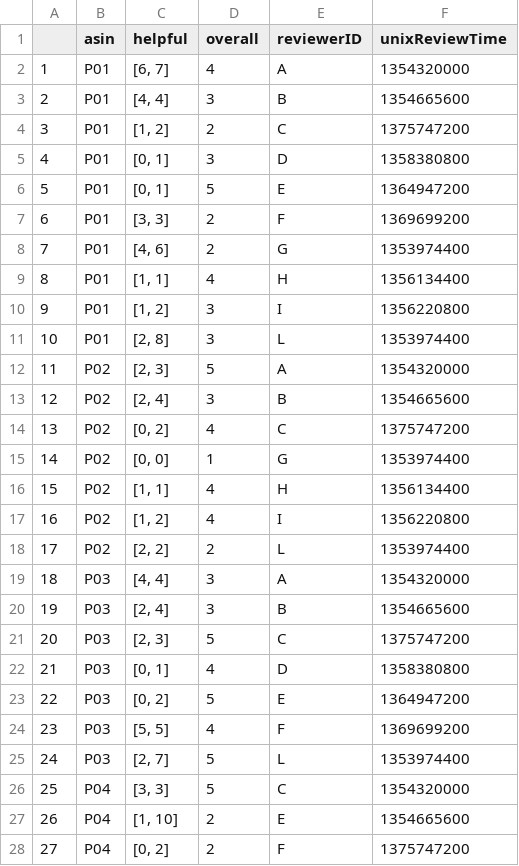
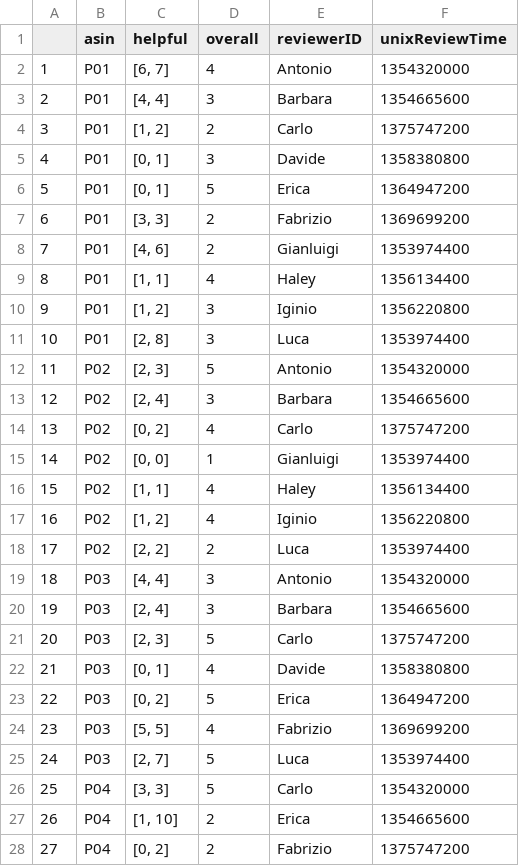
Before and after one commit to antonioconte/ScalaProject, a CSV file: demo.csv, drawn as a sheet; only a part is shown; the diff covers the shown part only.

Commit message:
nuovi nomi per la demo

```diff
--- a/demo.csv
+++ b/demo.csv
@@ -1,28 +1,28 @@
 ,asin,helpful,overall,reviewerID,unixReviewTime
-1,P01,"[6, 7]",4,A,1354320000
-2,P01,"[4, 4]",3,B,1354665600
-3,P01,"[1, 2]",2,C,1375747200
-4,P01,"[0, 1]",3,D,1358380800
-5,P01,"[0, 1]",5,E,1364947200
-6,P01,"[3, 3]",2,F,1369699200
-7,P01,"[4, 6]",2,G,1353974400
-8,P01,"[1, 1]",4,H,1356134400
-9,P01,"[1, 2]",3,I,1356220800
-10,P01,"[2, 8]",3,L,1353974400
-11,P02,"[2, 3]",5,A,1354320000
-12,P02,"[2, 4]",3,B,1354665600
-13,P02,"[0, 2]",4,C,1375747200
-14,P02,"[0, 0]",1,G,1353974400
-15,P02,"[1, 1]",4,H,1356134400
-16,P02,"[1, 2]",4,I,1356220800
-17,P02,"[2, 2]",2,L,1353974400
-18,P03,"[4, 4]",3,A,1354320000
-19,P03,"[2, 4]",3,B,1354665600
-20,P03,"[2, 3]",5,C,1375747200
-21,P03,"[0, 1]",4,D,1358380800
-22,P03,"[0, 2]",5,E,1364947200
-23,P03,"[5, 5]",4,F,1369699200
-24,P03,"[2, 7]",5,L,1353974400
-25,P04,"[3, 3]",5,C,1354320000
-26,P04,"[1, 10]",2,E,1354665600
-27,P04,"[0, 2]",2,F,1375747200
+1,P01,"[6, 7]",4,Antonio,1354320000
+2,P01,"[4, 4]",3,Barbara,1354665600
+3,P01,"[1, 2]",2,Carlo,1375747200
+4,P01,"[0, 1]",3,Davide,1358380800
+5,P01,"[0, 1]",5,Erica,1364947200
+6,P01,"[3, 3]",2,Fabrizio,1369699200
+7,P01,"[4, 6]",2,Gianluigi,1353974400
+8,P01,"[1, 1]",4,Haley,1356134400
+9,P01,"[1, 2]",3,Iginio,1356220800
+10,P01,"[2, 8]",3,Luca,1353974400
+11,P02,"[2, 3]",5,Antonio,1354320000
+12,P02,"[2, 4]",3,Barbara,1354665600
+13,P02,"[0, 2]",4,Carlo,1375747200
+14,P02,"[0, 0]",1,Gianluigi,1353974400
+15,P02,"[1, 1]",4,Haley,1356134400
+16,P02,"[1, 2]",4,Iginio,1356220800
+17,P02,"[2, 2]",2,Luca,1353974400
+18,P03,"[4, 4]",3,Antonio,1354320000
+19,P03,"[2, 4]",3,Barbara,1354665600
+20,P03,"[2, 3]",5,Carlo,1375747200
+21,P03,"[0, 1]",4,Davide,1358380800
+22,P03,"[0, 2]",5,Erica,1364947200
+23,P03,"[5, 5]",4,Fabrizio,1369699200
+24,P03,"[2, 7]",5,Luca,1353974400
+25,P04,"[3, 3]",5,Carlo,1354320000
+26,P04,"[1, 10]",2,Erica,1354665600
+27,P04,"[0, 2]",2,Fabrizio,1375747200
```
Also changed, not shown: 63 edited cells elsewhere in this file, 1 other file.
